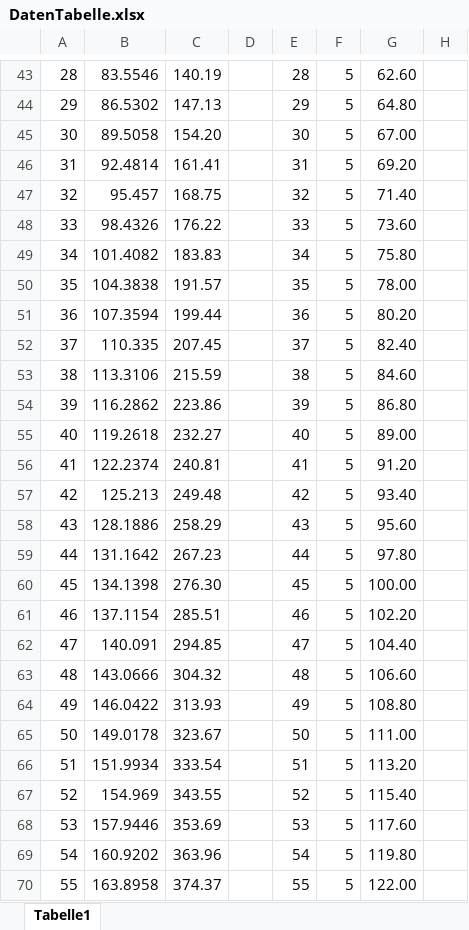
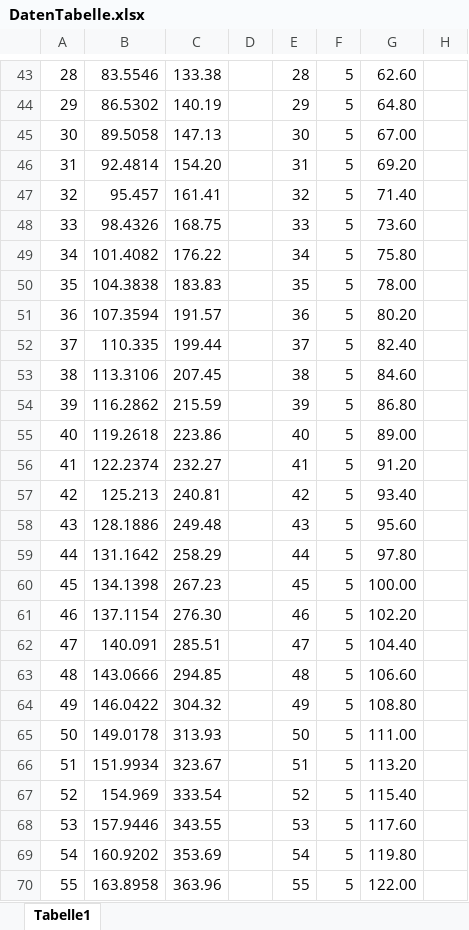
Before and after one commit to MrFaiser/Game2D, an Excel workbook: files/DatenTabelle.xlsx, sheet Tabelle1, drawn as a sheet; only a part is shown, gaps mark what is left out; values as stored, in another font and other column widths than the file's, no borders; charts and pictures not drawn; the diff covers the shown part only; the diff names each change by its address in the sheet, - before the commit and + after, or states it on an @@ line.

```diff
--- a/files/DatenTabelle.xlsx (sheet Tabelle1)
+++ b/files/DatenTabelle.xlsx (sheet Tabelle1)
-C43: 140.19
+C43: 133.38
-C44: 147.13
+C44: 140.19
-C45: 154.20
+C45: 147.13
-C46: 161.41
+C46: 154.20
-C47: 168.75
+C47: 161.41
-C48: 176.22
+C48: 168.75
-C49: 183.83
+C49: 176.22
-C50: 191.57
+C50: 183.83
-C51: 199.44
+C51: 191.57
-C52: 207.45
+C52: 199.44
-C53: 215.59
+C53: 207.45
-C54: 223.86
+C54: 215.59
-C55: 232.27
+C55: 223.86
-C56: 240.81
+C56: 232.27
-C57: 249.48
+C57: 240.81
-C58: 258.29
+C58: 249.48
-C59: 267.23
+C59: 258.29
-C60: 276.30
+C60: 267.23
-C61: 285.51
+C61: 276.30
-C62: 294.85
+C62: 285.51
-C63: 304.32
+C63: 294.85
-C64: 313.93
+C64: 304.32
-C65: 323.67
+C65: 313.93
-C66: 333.54
+C66: 323.67
-C67: 343.55
+C67: 333.54
-C68: 353.69
+C68: 343.55
-C69: 363.96
+C69: 353.69
-C70: 374.37
+C70: 363.96
```
Also changed, not shown: 73 edited cells elsewhere in this sheet, charts or pictures, 10 other files.
